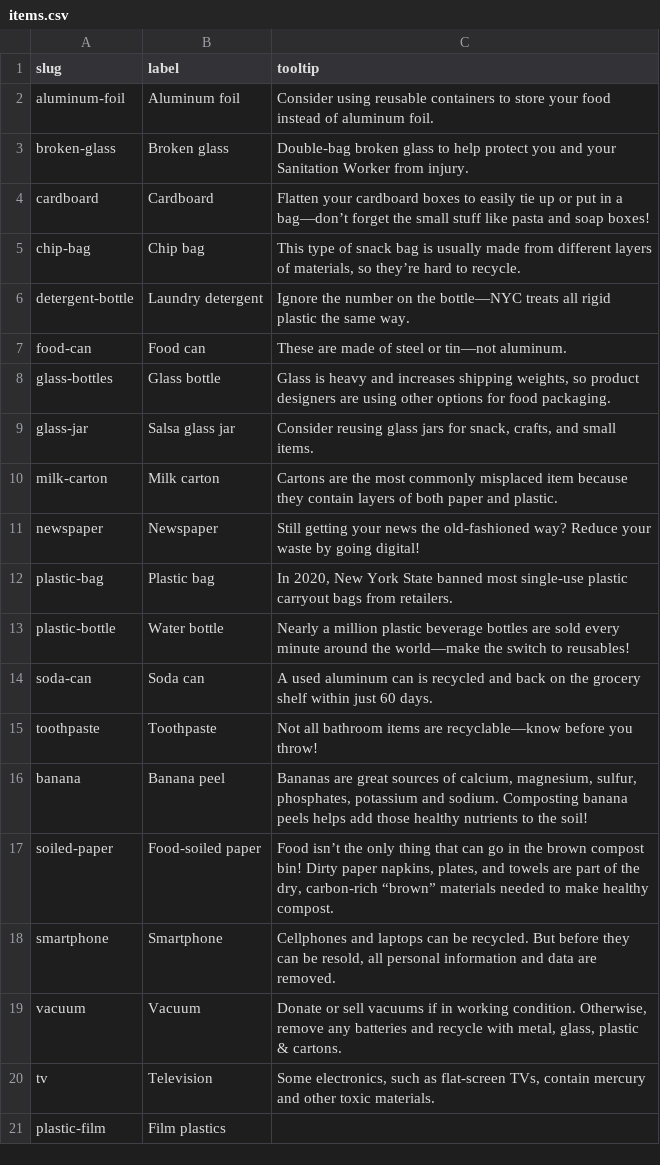
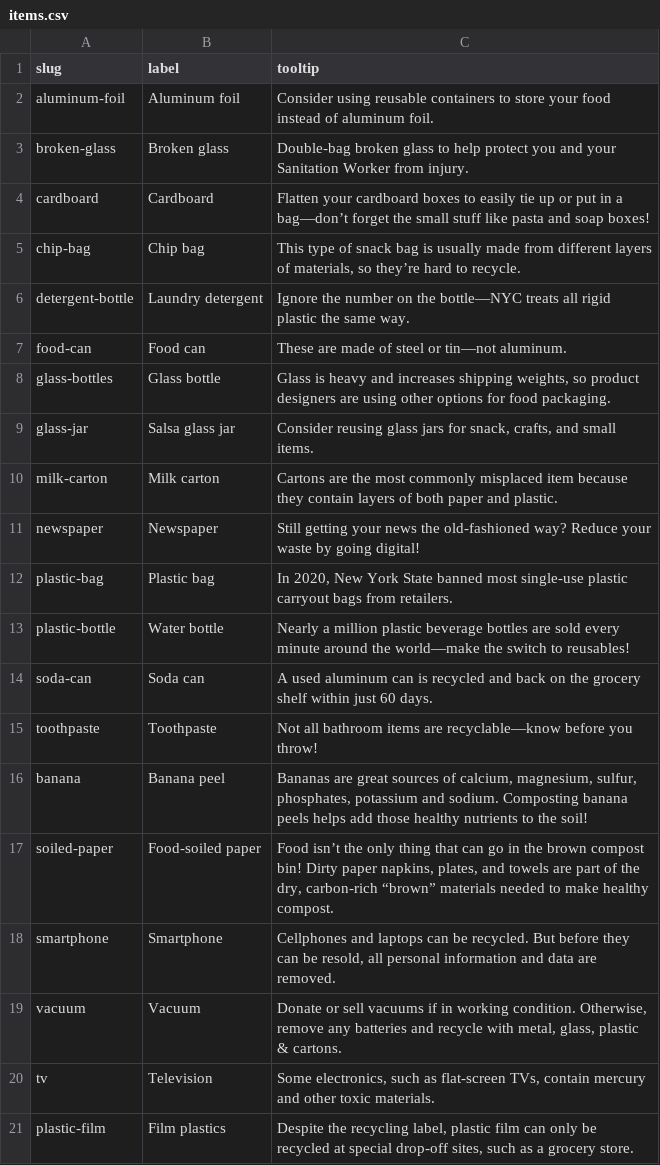
Before and after one commit to sanitationfoundation/follow-your-waste-v2, a CSV file: data/en/items.csv, drawn as a sheet.

```diff
--- a/data/en/items.csv
+++ b/data/en/items.csv
@@ -20,2 +20,2 @@ vacuum,Vacuum,"Donate or sell vacuums if in working condition. Otherwise, remove
 tv,Television,"Some electronics, such as flat-screen TVs, contain mercury and other toxic materials."
-plastic-film,Film plastics,
+plastic-film,Film plastics,"Despite the recycling label, plastic film can only be recycled at special drop-off sites, such as a grocery store."
```
Also changed, not shown: data/es/items.csv, data/zh/items.csv, 4 other files.
